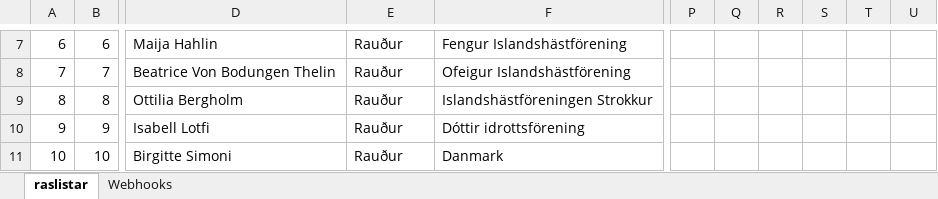
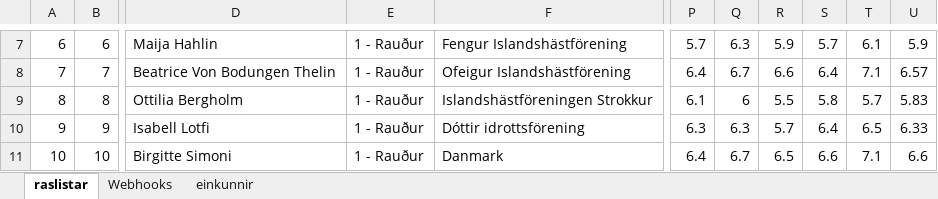
Before and after one commit to Joningvars/sportfengur-webhooks, an Excel workbook: data/raslistar_live.xlsx, sheet raslistar, drawn as a sheet; only a part is shown, gaps mark what is left out; values as stored, in another font and other column widths than the file's, no borders; the diff covers the shown part only; the diff names each change by its address in the sheet, - before the commit and + after, or states it on an @@ line.

```diff
--- a/data/raslistar_live.xlsx (sheet raslistar)
+++ b/data/raslistar_live.xlsx (sheet raslistar)
+sheet tab: einkunnir
-E7:E11: Rauður
+E7:E11: 1 - Rauður
-P7: (empty)
+P7: 5.7
-Q7: (empty)
+Q7: 6.3
-R7: (empty)
+R7: 5.9
-S7: (empty)
+S7: 5.7
-T7: (empty)
+T7: 6.1
-U7: (empty)
+U7: 5.9
-P8: (empty)
+P8: 6.4
-Q8: (empty)
+Q8: 6.7
-R8: (empty)
+R8: 6.6
-S8: (empty)
+S8: 6.4
-T8: (empty)
+T8: 7.1
-U8: (empty)
+U8: 6.57
-P9: (empty)
+P9: 6.1
-Q9: (empty)
+Q9: 6
-R9: (empty)
+R9: 5.5
-S9: (empty)
+S9: 5.8
-T9: (empty)
+T9: 5.7
-U9: (empty)
+U9: 5.83
-P10: (empty)
+P10: 6.3
-Q10: (empty)
+Q10: 6.3
-R10: (empty)
+R10: 5.7
-S10: (empty)
+S10: 6.4
-T10: (empty)
+T10: 6.5
-U10: (empty)
+U10: 6.33
-P11: (empty)
+P11: 6.4
-Q11: (empty)
+Q11: 6.7
-R11: (empty)
+R11: 6.5
-S11: (empty)
+S11: 6.6
-T11: (empty)
+T11: 7.1
-U11: (empty)
+U11: 6.6
```
Also changed, not shown: 147 edited cells elsewhere in this sheet, sheet Webhooks, 4 other files.
